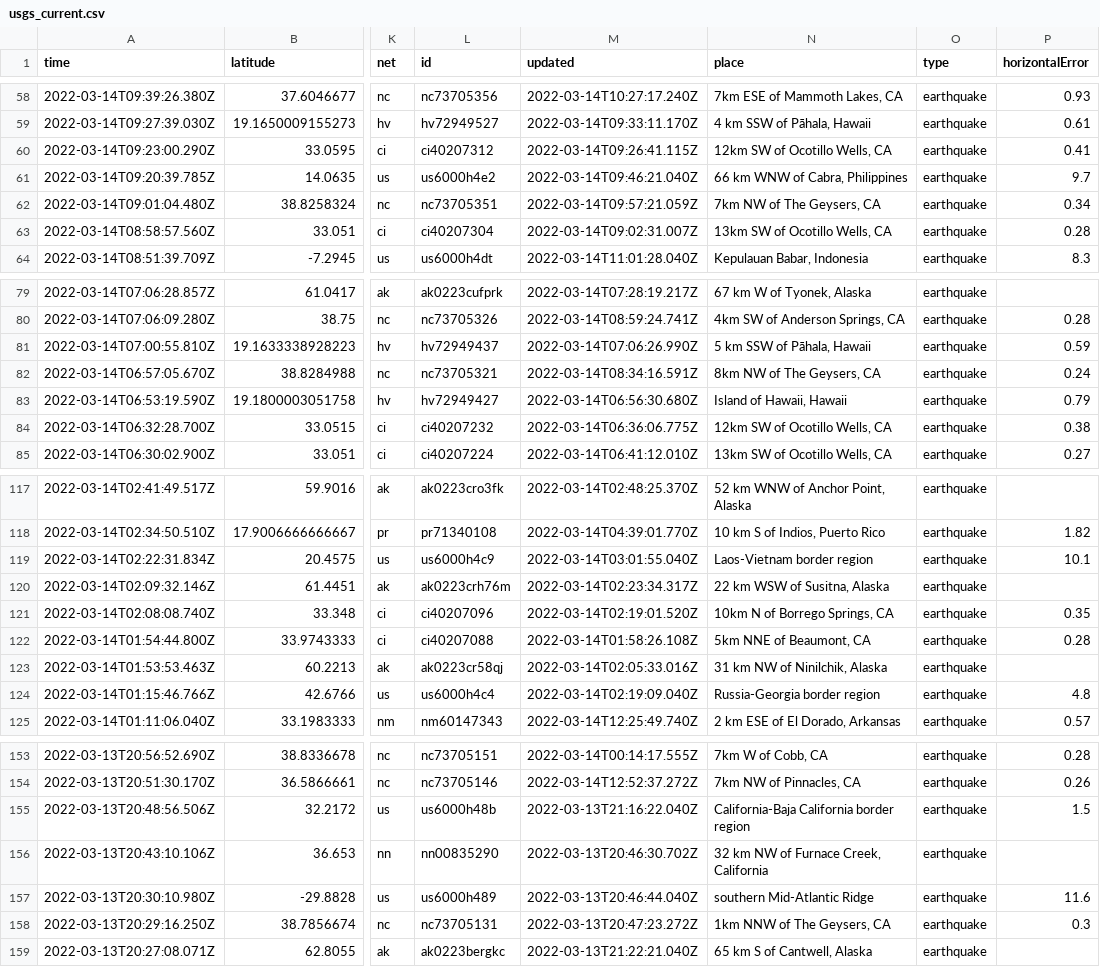
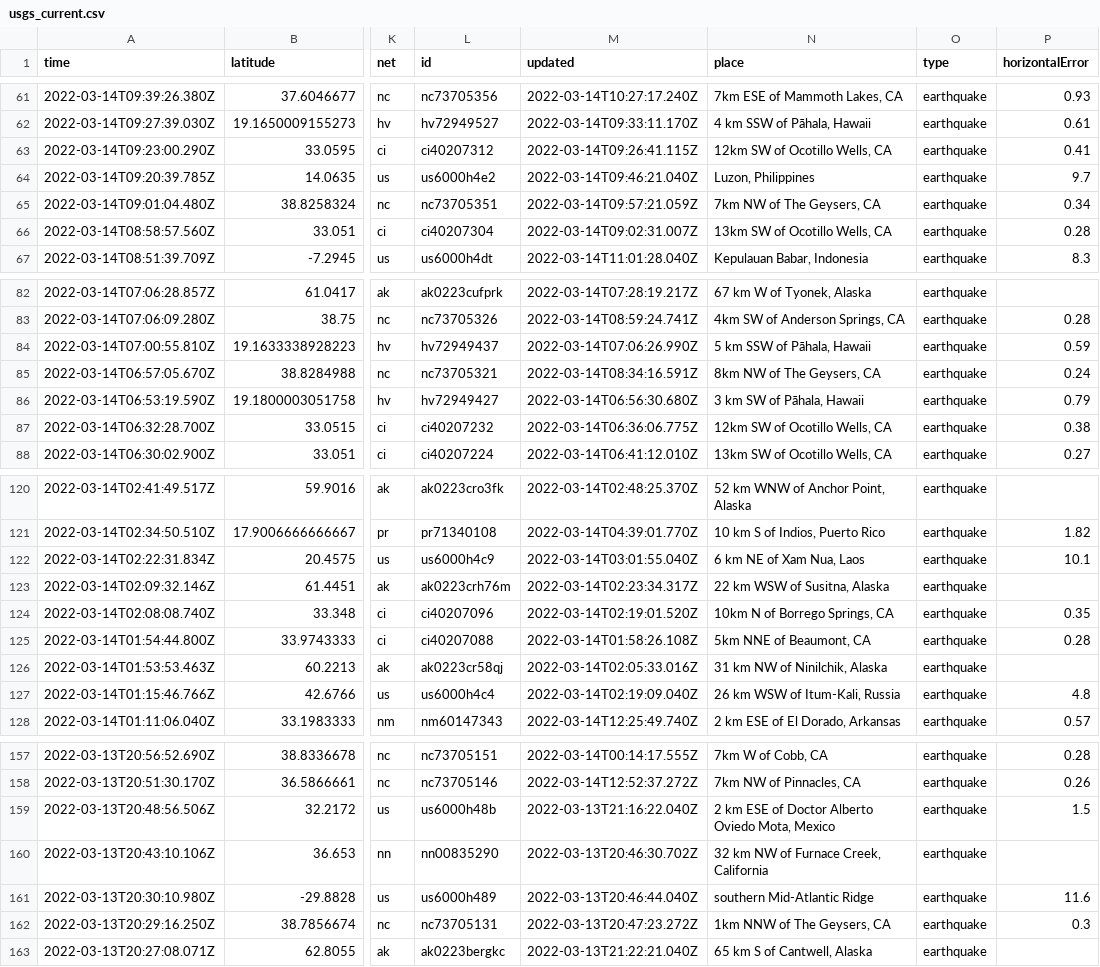
Before and after one commit to rachelll4/git-actions-nicar, a CSV file: usgs_current.csv, drawn as a sheet; only a part is shown, gaps mark what is left out; addresses are those after the commit; the diff covers the shown part only; the diff names each change by its address in the sheet, - before the commit and + after, or states it on an @@ line.

```diff
--- a/usgs_current.csv
+++ b/usgs_current.csv
-N64 (place): 66 km WNW of Cabra, Philippines
+N64 (place): Luzon, Philippines
-N86 (place): Island of Hawaii, Hawaii
+N86 (place): 3 km SW of Pāhala, Hawaii
-N122 (place): Laos-Vietnam border region
+N122 (place): 6 km NE of Xam Nua, Laos
-N127 (place): Russia-Georgia border region
+N127 (place): 26 km WSW of Itum-Kali, Russia
-N159 (place): California-Baja California border region
+N159 (place): 2 km ESE of Doctor Alberto Oviedo Mota, Mexico
```
Also changed, not shown: 4 added rows, 4 removed rows and 3 edited cells elsewhere in this file.
